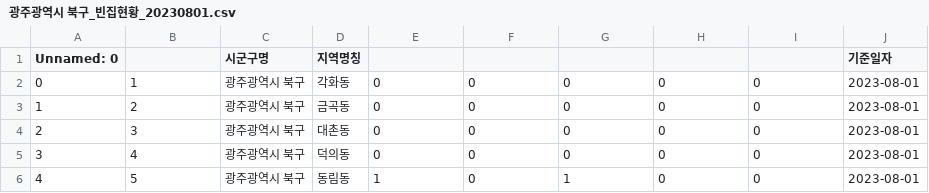
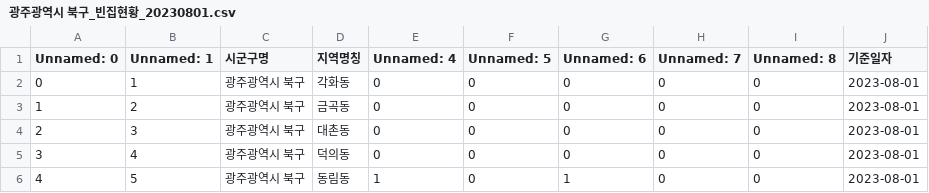
Before and after one commit to shipjobs/local_Goverment_binzip, a CSV file: data/csv/광주광역시 북구_빈집현황_20230801.csv, drawn as a sheet; only a part is shown.

```diff
--- a/data/csv/광주광역시 북구_빈집현황_20230801.csv
+++ b/data/csv/광주광역시 북구_빈집현황_20230801.csv
@@ -1,2 +1,2 @@
-Unnamed: 0,,시군구명,지역명칭,,,,,,기준일자
+Unnamed: 0,Unnamed: 1,시군구명,지역명칭,Unnamed: 4,Unnamed: 5,Unnamed: 6,Unnamed: 7,Unnamed: 8,기준일자
 0,1,광주광역시 북구,각화동,0,0,0,0,0,2023-08-01
```
Also changed, not shown: data/csv/경상남도_시군별 빈집 통계_20230430.csv, data/csv/대구광역시 달성군_빈집 등급 및 동별 현황_20230609.csv, 30 other files.
